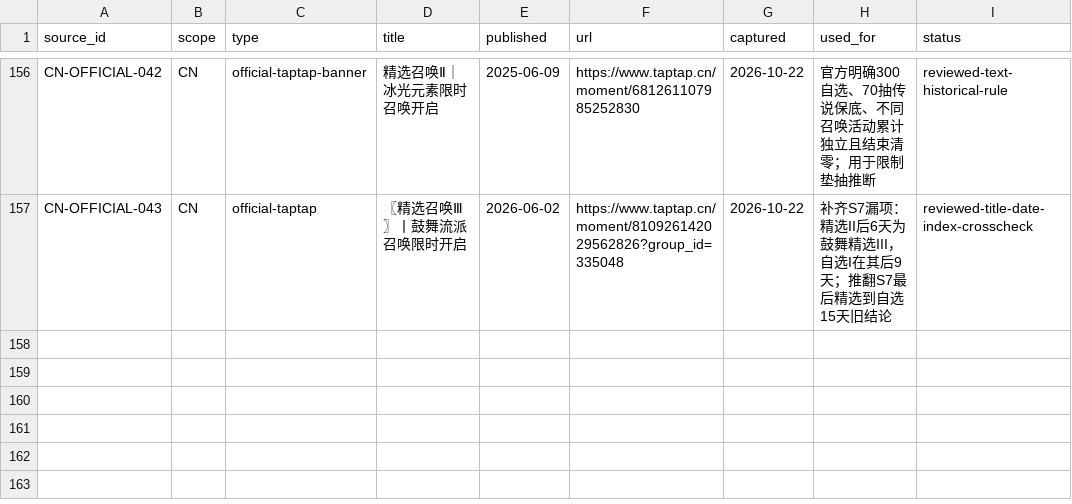
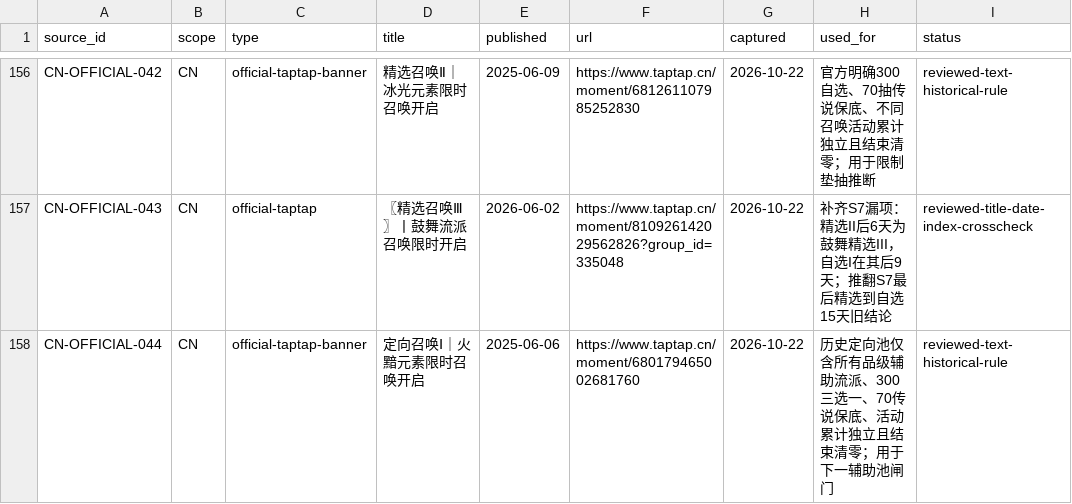
Before and after one commit to tao2years/Dragon_Silence, a CSV file: corpus/sources.csv, drawn as a sheet; only a part is shown, gaps mark what is left out.

Commit message:
docs: add auxiliary banner pull gates for fire poison plan

```diff
--- a/corpus/sources.csv
+++ b/corpus/sources.csv
@@ -157 +157,2 @@ CN-OFFICIAL-042,CN,official-taptap-banner,"精选召唤Ⅱ｜冰光元素限时
 CN-OFFICIAL-043,CN,official-taptap,"〖精选召唤Ⅲ〗丨鼓舞流派召唤限时开启",2026-06-02,https://www.taptap.cn/moment/810926142029562826?group_id=335048,2026-10-22,"补齐S7漏项：精选II后6天为鼓舞精选III，自选I在其后9天；推翻S7最后精选到自选15天旧结论",reviewed-title-date-index-crosscheck
+CN-OFFICIAL-044,CN,official-taptap-banner,"定向召唤Ⅰ｜火黯元素限时召唤开启",2025-06-06,https://www.taptap.cn/moment/680179465002681760,2026-10-22,"历史定向池仅含所有品级辅助流派、300三选一、70传说保底、活动累计独立且结束清零；用于下一辅助池闸门",reviewed-text-historical-rule
```
Also changed, not shown: 8 other files.
